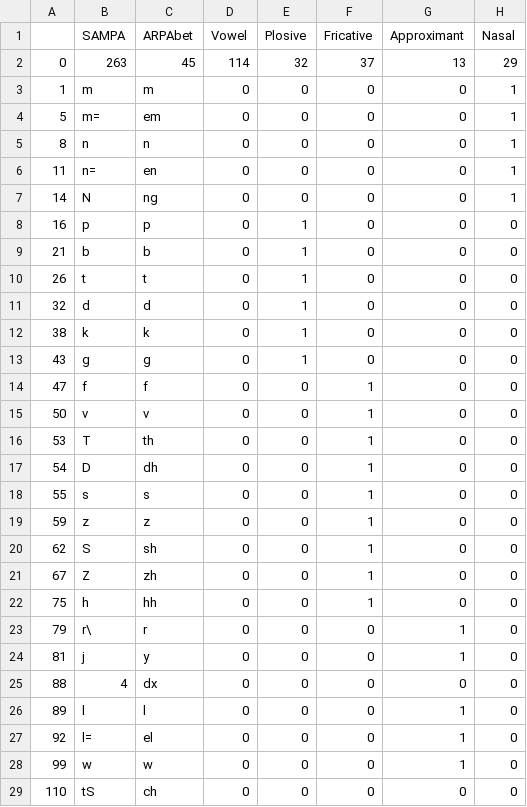
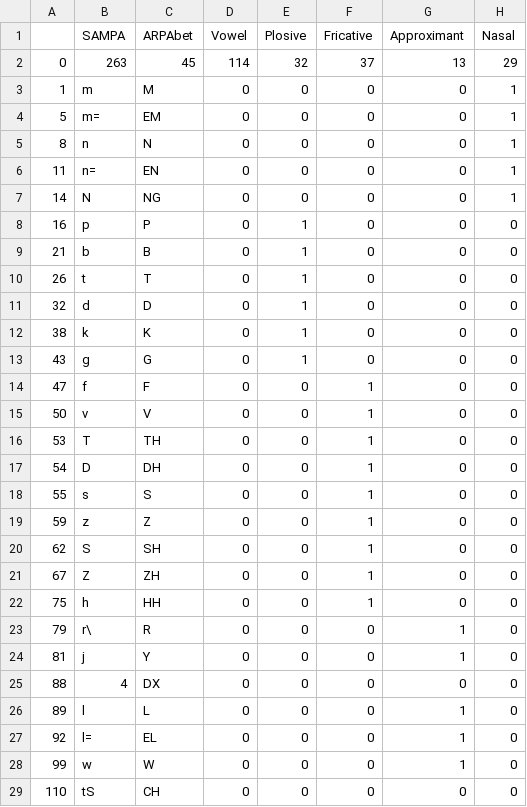
Before and after one commit to karkirowle/relative_phoneme_analysis, a CSV file: PhoneSet_modified.csv, drawn as a sheet; only a part is shown; the diff covers the shown part only; the diff names each change by its address in the sheet, - before the commit and + after, or states it on an @@ line.

```diff
--- a/PhoneSet_modified.csv
+++ b/PhoneSet_modified.csv
-C3 (ARPAbet): m
+C3 (ARPAbet): M
-C4 (ARPAbet): em
+C4 (ARPAbet): EM
-C5 (ARPAbet): n
+C5 (ARPAbet): N
-C6 (ARPAbet): en
+C6 (ARPAbet): EN
-C7 (ARPAbet): ng
+C7 (ARPAbet): NG
-C8 (ARPAbet): p
+C8 (ARPAbet): P
-C9 (ARPAbet): b
+C9 (ARPAbet): B
-C10 (ARPAbet): t
+C10 (ARPAbet): T
-C11 (ARPAbet): d
+C11 (ARPAbet): D
-C12 (ARPAbet): k
+C12 (ARPAbet): K
-C13 (ARPAbet): g
+C13 (ARPAbet): G
-C14 (ARPAbet): f
+C14 (ARPAbet): F
-C15 (ARPAbet): v
+C15 (ARPAbet): V
-C16 (ARPAbet): th
+C16 (ARPAbet): TH
-C17 (ARPAbet): dh
+C17 (ARPAbet): DH
-C18 (ARPAbet): s
+C18 (ARPAbet): S
-C19 (ARPAbet): z
+C19 (ARPAbet): Z
-C20 (ARPAbet): sh
+C20 (ARPAbet): SH
-C21 (ARPAbet): zh
+C21 (ARPAbet): ZH
-C22 (ARPAbet): hh
+C22 (ARPAbet): HH
-C23 (ARPAbet): r
+C23 (ARPAbet): R
-C24 (ARPAbet): y
+C24 (ARPAbet): Y
-C25 (ARPAbet): dx
+C25 (ARPAbet): DX
-C26 (ARPAbet): l
+C26 (ARPAbet): L
-C27 (ARPAbet): el
+C27 (ARPAbet): EL
-C28 (ARPAbet): w
+C28 (ARPAbet): W
-C29 (ARPAbet): ch
+C29 (ARPAbet): CH
```
Also changed, not shown: 18 edited cells elsewhere in this file, 7 other files.
